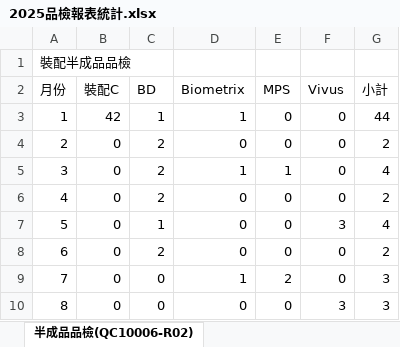
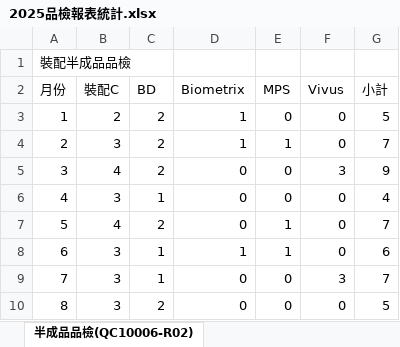
Before and after one commit to Chun-Chieh-Chang/FileName_WorkSheet_Extract, an Excel workbook: public/DataExtract/2025品檢報表統計.xlsx, sheet 半成品品檢(QC10006-R02), drawn as a sheet; only a part is shown; values as stored, in another font and other column widths than the file's, no borders; the diff covers the shown part only; the diff names each change by its address in the sheet, - before the commit and + after, or states it on an @@ line.

```diff
--- a/public/DataExtract/2025品檢報表統計.xlsx (sheet 半成品品檢(QC10006-R02))
+++ b/public/DataExtract/2025品檢報表統計.xlsx (sheet 半成品品檢(QC10006-R02))
-B3 (裝配C): 42
+B3 (裝配C): 2
-C3 (BD): 1
+C3 (BD): 2
-G3 (小計): 44
+G3 (小計): 5
-B4 (裝配C): 0
+B4 (裝配C): 3
-D4 (Biometrix): 0
+D4 (Biometrix): 1
-E4 (MPS): 0
+E4 (MPS): 1
-G4 (小計): 2
+G4 (小計): 7
-B5 (裝配C): 0
+B5 (裝配C): 4
-D5 (Biometrix): 1
+D5 (Biometrix): 0
-E5 (MPS): 1
+E5 (MPS): 0
-F5 (Vivus): 0
+F5 (Vivus): 3
-G5 (小計): 4
+G5 (小計): 9
-B6 (裝配C): 0
+B6 (裝配C): 3
-C6 (BD): 2
+C6 (BD): 1
-G6 (小計): 2
+G6 (小計): 4
-B7 (裝配C): 0
+B7 (裝配C): 4
-C7 (BD): 1
+C7 (BD): 2
-E7:E8 (MPS): 0
+E7:E8 (MPS): 1
-F7 (Vivus): 3
+F7 (Vivus): 0
-G7 (小計): 4
+G7 (小計): 7
-B8:B10 (裝配C): 0
+B8:B10 (裝配C): 3
-C8 (BD): 2
+C8 (BD): 1
-D8 (Biometrix): 0
+D8 (Biometrix): 1
-G8 (小計): 2
+G8 (小計): 6
-C9 (BD): 0
+C9 (BD): 1
-D9 (Biometrix): 1
+D9 (Biometrix): 0
-E9 (MPS): 2
+E9 (MPS): 0
-F9 (Vivus): 0
+F9 (Vivus): 3
-G9 (小計): 3
+G9 (小計): 7
-C10 (BD): 0
+C10 (BD): 2
-F10 (Vivus): 3
+F10 (Vivus): 0
-G10 (小計): 3
+G10 (小計): 5
```
Also changed, not shown: 17 edited cells elsewhere in this sheet, sheet QIP(QC10004-R02), sheet 零組件入庫品檢(QC10007-R03), sheet 原物料品檢(QC10002-R02), sheet 出貨檢驗(QC10008-R02), sheet 完成品品檢(QC10007-R01 R02), sheet 裝配對樣巡檢(QC10006-R01), other sheet tabs, public/DataExtract/2026品檢報表統計.xlsx, 8 other files.
